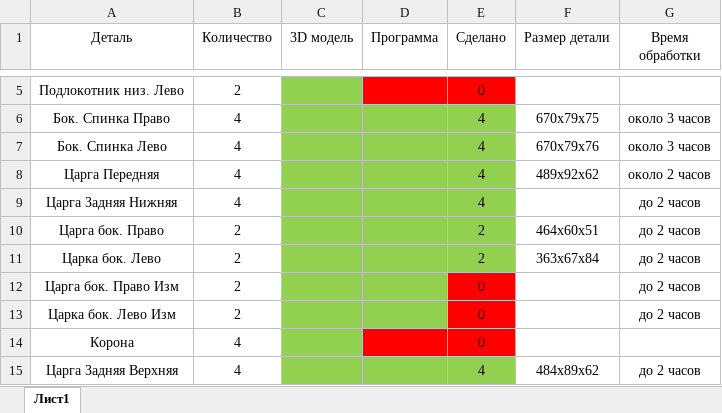
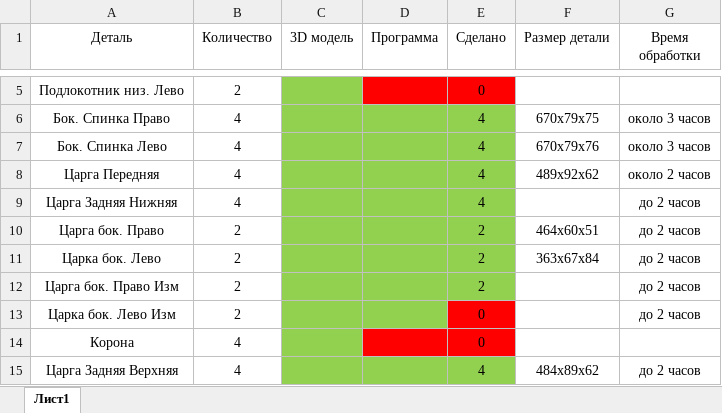
Before and after one commit to AquaDarida/angelo-cappelini-chair, an Excel workbook: Table.xlsx, sheet Лист1, drawn as a sheet; only a part is shown, gaps mark what is left out; values as stored, in another font and other column widths than the file's, no borders; the diff names each change by its address in the sheet, - before the commit and + after, or states it on an @@ line.

Commit message:
update table

```diff
--- a/Table.xlsx (sheet Лист1)
+++ b/Table.xlsx (sheet Лист1)
-E12 (Сделано): 0
+E12 (Сделано): 2
-E12 fill: #FF0000
+E12 fill: #92D050
```
